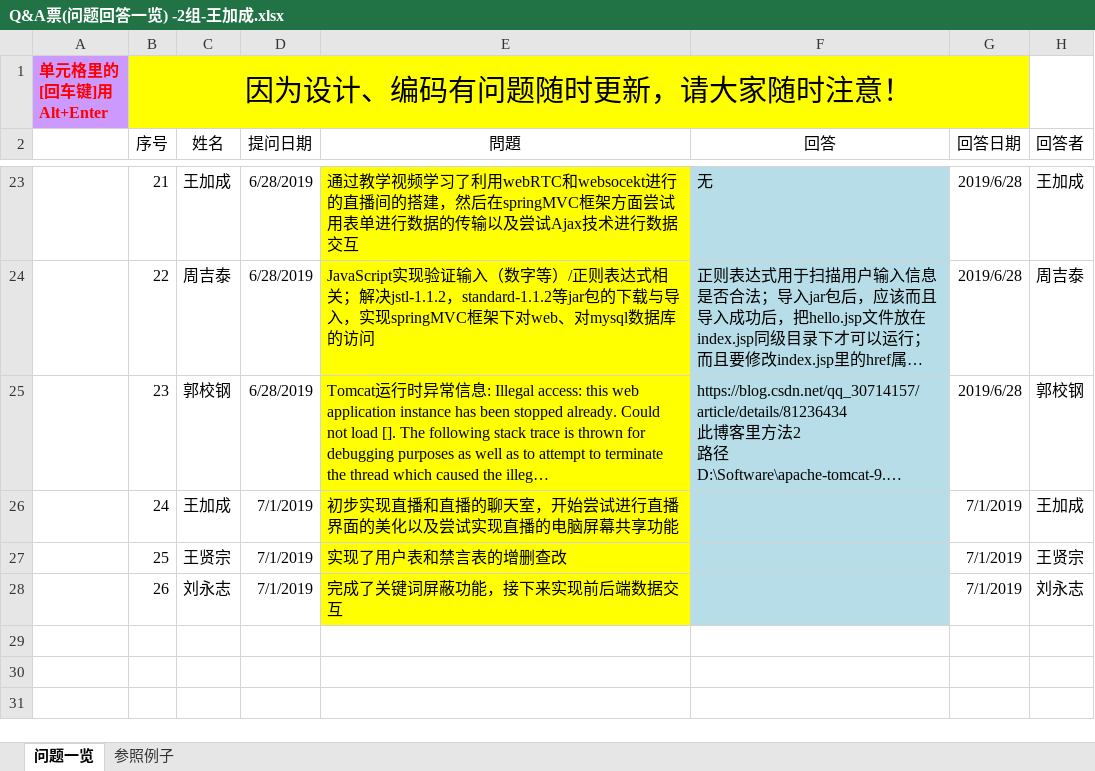
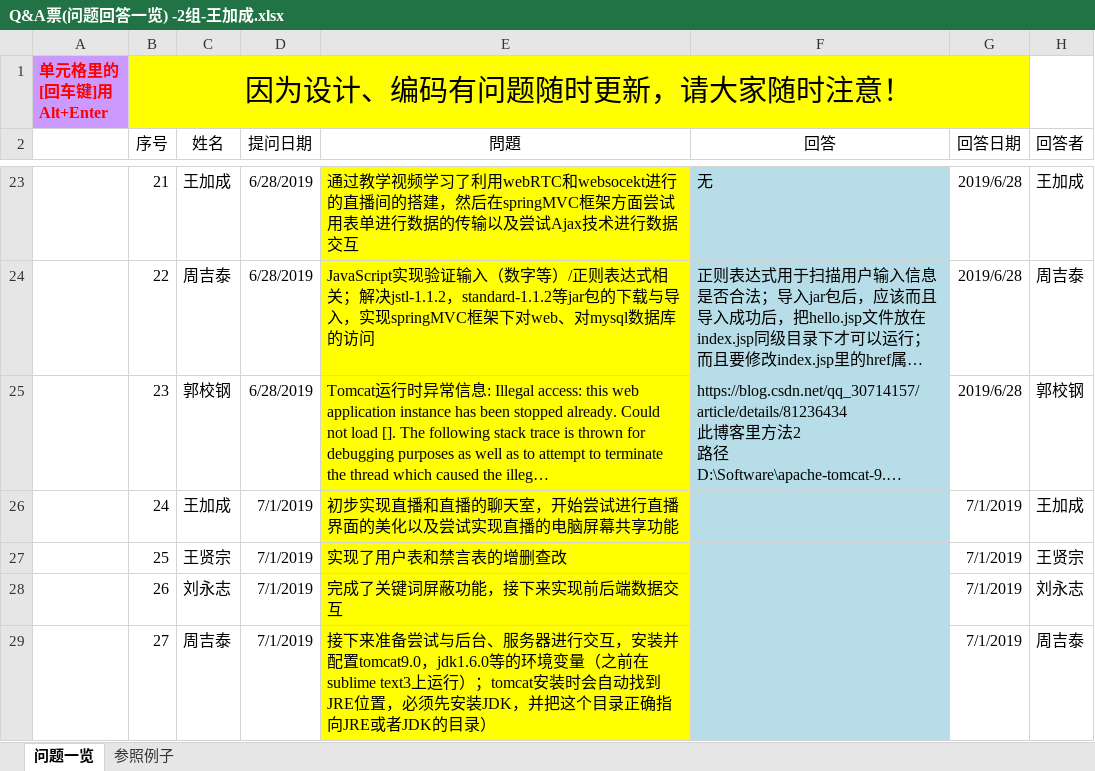
Before and after one commit to elearning-team/elearning, an Excel workbook: 公共/Q&A票(问题回答一览) -2组-王加成.xlsx, sheet 问题一览, drawn as a sheet; only a part is shown, gaps mark what is left out; long unchanged cells end in …; values as stored, in another font and other column widths than the file's, no borders; the diff names each change by its address in the sheet, - before the commit and + after, or states it on an @@ line.

```diff
--- a/公共/Q&A票(问题回答一览) -2组-王加成.xlsx (sheet 问题一览)
+++ b/公共/Q&A票(问题回答一览) -2组-王加成.xlsx (sheet 问题一览)
+row 29:  | 27 | 周吉泰 | 7/1/2019 | 接下来准备尝试与后台、服务器进行交互，安装并配置tomcat9.0，jdk1.6.0等的环境变量（之前在sublime text3上运行）；tomcat安装时会自动找到JRE位置，必须先安装JDK，并把这个目录正确指向JRE或者JDK的目录） |  | 7/1/2019 | 周吉泰
```
Also changed, not shown: 1 other file.
